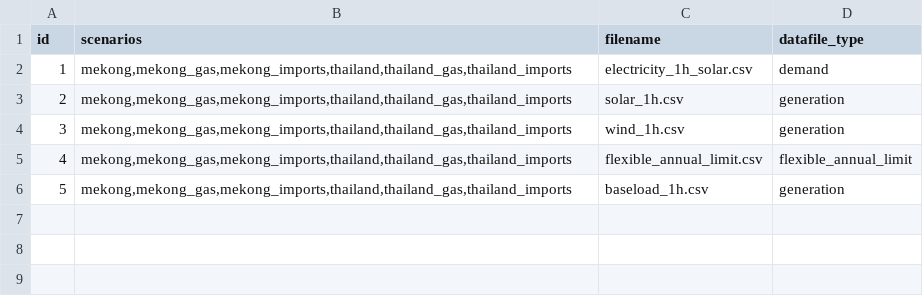
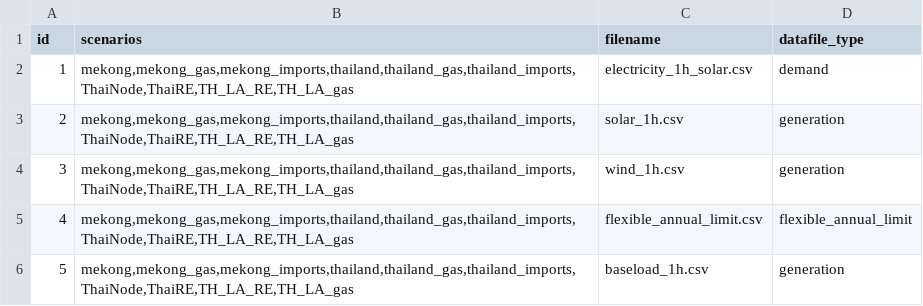
Before and after one commit to TimWeberRE100/FIRM_CE, a CSV file: firm_ce/config/datafiles.csv, drawn as a sheet.

```diff
--- a/firm_ce/config/datafiles.csv
+++ b/firm_ce/config/datafiles.csv
@@ -1,6 +1,6 @@
 id,scenarios,filename,datafile_type
-1,"mekong,mekong_gas,mekong_imports,thailand,thailand_gas,thailand_imports",electricity_1h_solar.csv,demand
-2,"mekong,mekong_gas,mekong_imports,thailand,thailand_gas,thailand_imports",solar_1h.csv,generation
-3,"mekong,mekong_gas,mekong_imports,thailand,thailand_gas,thailand_imports",wind_1h.csv,generation
-4,"mekong,mekong_gas,mekong_imports,thailand,thailand_gas,thailand_imports",flexible_annual_limit.csv,flexible_annual_limit
-5,"mekong,mekong_gas,mekong_imports,thailand,thailand_gas,thailand_imports",baseload_1h.csv,generation
+1,"mekong,mekong_gas,mekong_imports,thailand,thailand_gas,thailand_imports,ThaiNode,ThaiRE,TH_LA_RE,TH_LA_gas",electricity_1h_solar.csv,demand
+2,"mekong,mekong_gas,mekong_imports,thailand,thailand_gas,thailand_imports,ThaiNode,ThaiRE,TH_LA_RE,TH_LA_gas",solar_1h.csv,generation
+3,"mekong,mekong_gas,mekong_imports,thailand,thailand_gas,thailand_imports,ThaiNode,ThaiRE,TH_LA_RE,TH_LA_gas",wind_1h.csv,generation
+4,"mekong,mekong_gas,mekong_imports,thailand,thailand_gas,thailand_imports,ThaiNode,ThaiRE,TH_LA_RE,TH_LA_gas",flexible_annual_limit.csv,flexible_annual_limit
+5,"mekong,mekong_gas,mekong_imports,thailand,thailand_gas,thailand_imports,ThaiNode,ThaiRE,TH_LA_RE,TH_LA_gas",baseload_1h.csv,generation
```
Also changed, not shown: firm_ce/config/fuels.csv, firm_ce/config/generators.csv, 5 other files.
